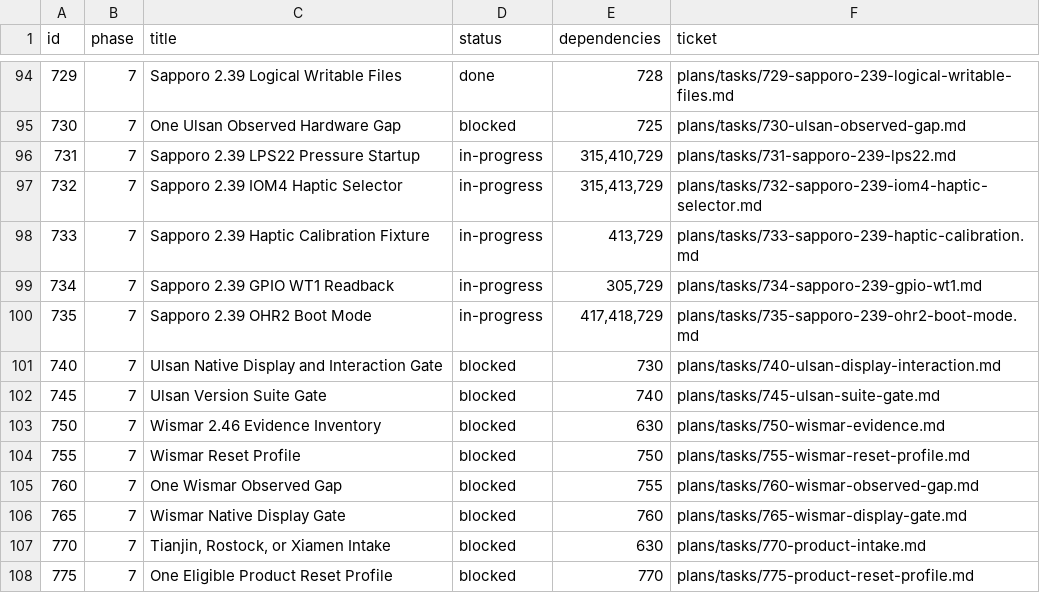
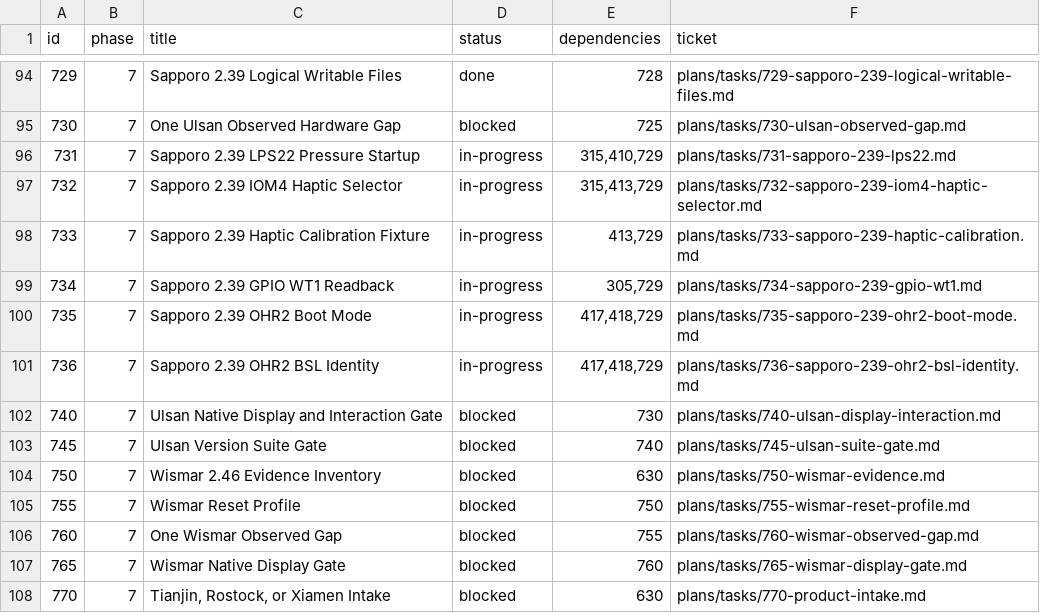
Before and after one commit to palmsnipe/suunto-emu, a TSV file: plans/index.tsv, drawn as a sheet; only a part is shown, gaps mark what is left out; the shorter side is filled out with more unchanged rows; the diff names each change by its address in the sheet, - before the commit and + after, or states it on an @@ line.

Commit message:
Add Sapporo 2.39 OHR2 BSL identity

```diff
--- a/plans/index.tsv
+++ b/plans/index.tsv
+row 101: 736 | 7 | Sapporo 2.39 OHR2 BSL Identity | in-progress | 417,418,729 | plans/tasks/736-sapporo-239-ohr2-bsl-identity.md
```
Also changed, not shown: 10 other files.
